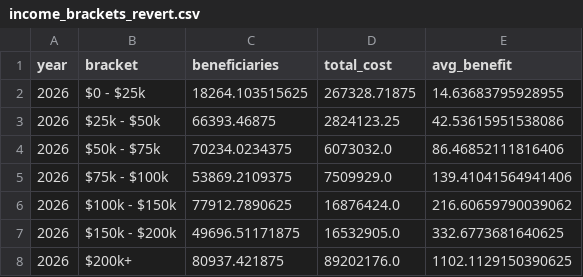
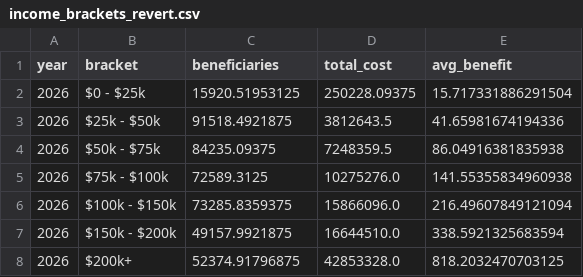
Before and after one commit to PolicyEngine/wv-sb392-tax-cut, a CSV file: frontend/public/data/income_brackets_revert.csv, drawn as a sheet.

```diff
--- a/frontend/public/data/income_brackets_revert.csv
+++ b/frontend/public/data/income_brackets_revert.csv
@@ -1,8 +1,8 @@
 year,bracket,beneficiaries,total_cost,avg_benefit
-2026,$0 - $25k,18264.103515625,267328.71875,14.63683795928955
-2026,$25k - $50k,66393.46875,2824123.25,42.53615951538086
-2026,$50k - $75k,70234.0234375,6073032.0,86.46852111816406
-2026,$75k - $100k,53869.2109375,7509929.0,139.41041564941406
-2026,$100k - $150k,77912.7890625,16876424.0,216.60659790039062
-2026,$150k - $200k,49696.51171875,16532905.0,332.6773681640625
-2026,$200k+,80937.421875,89202176.0,1102.1129150390625
+2026,$0 - $25k,15920.51953125,250228.09375,15.717331886291504
+2026,$25k - $50k,91518.4921875,3812643.5,41.65981674194336
+2026,$50k - $75k,84235.09375,7248359.5,86.04916381835938
+2026,$75k - $100k,72589.3125,10275276.0,141.55355834960938
+2026,$100k - $150k,73285.8359375,15866096.0,216.49607849121094
+2026,$150k - $200k,49157.9921875,16644510.0,338.5921325683594
+2026,$200k+,52374.91796875,42853328.0,818.2032470703125
```
Also changed, not shown: frontend/public/data/congressional_districts_revert.csv, frontend/public/data/distributional_impact_revert.csv, 2 other files.
